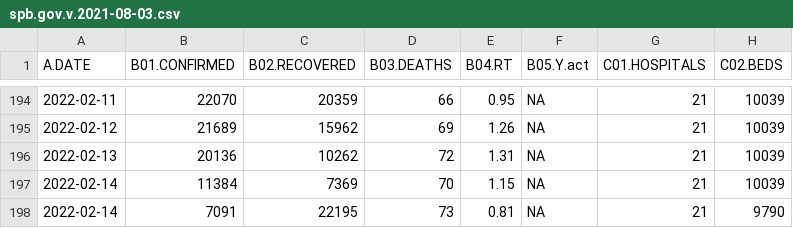
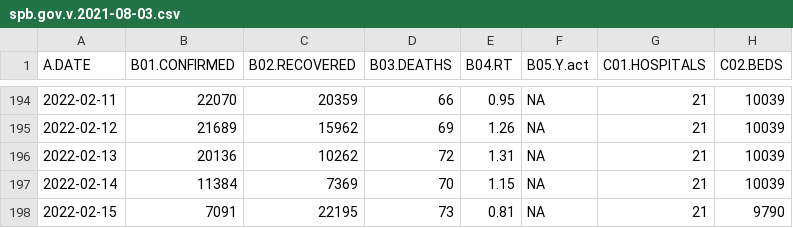
Before and after one commit to alexei-kouprianov/COVID-19.SPb.monitoring, a CSV file: data/spb.gov.v.2021-08-03.csv, drawn as a sheet; only a part is shown, gaps mark what is left out; the diff names each change by its address in the sheet, - before the commit and + after, or states it on an @@ line.

```diff
--- a/data/spb.gov.v.2021-08-03.csv
+++ b/data/spb.gov.v.2021-08-03.csv
-A198 (A.DATE): 2022-02-14
+A198 (A.DATE): 2022-02-15
```
Also changed, not shown: data/SPb.COVID-19.united.csv, 25 other files.
